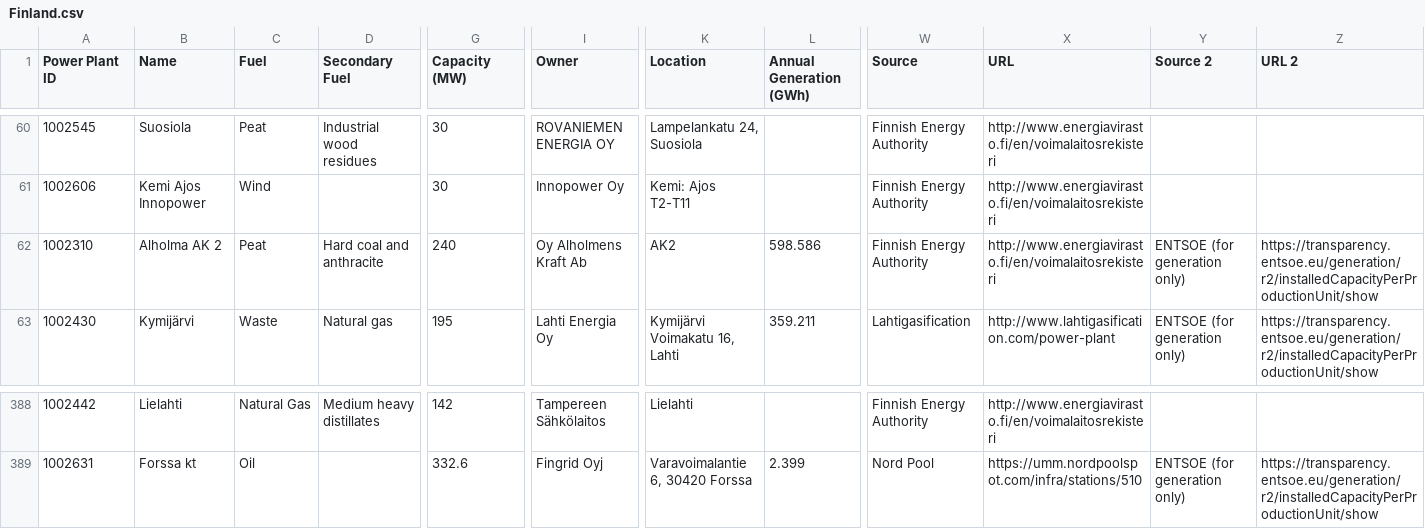
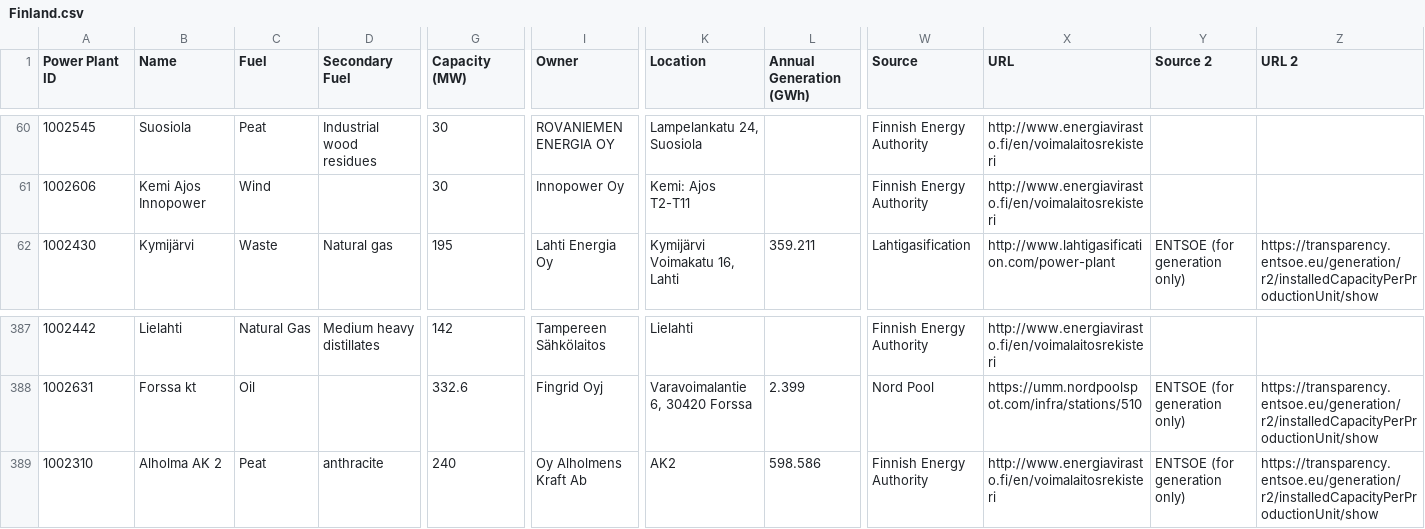
Before and after one commit to wri/global-power-plant-database, a CSV file: raw_source_files/WRI/Finland.csv, drawn as a sheet; only a part is shown, gaps mark what is left out; removed rows and columns are numbered as before the commit, all else as after; rows hold the shown columns only; the diff names each change by its address in the sheet, - before the commit and + after, or states it on an @@ line.

```diff
--- a/raw_source_files/WRI/Finland.csv
+++ b/raw_source_files/WRI/Finland.csv
-row 62: 1002310 | Alholma AK 2 | Peat | Hard coal and anthracite | 240 | Oy Alholmens Kraft Ab | AK2 | 598.586 | Finnish Energy Authority | http://www.energiavirasto.fi/en/voimalaitosrekisteri | ENTSOE (for generation only) | https://transparency.entsoe.eu/generation/r2/installedCapacityPerProductionUnit/show
+row 389: 1002310 | Alholma AK 2 | Peat | anthracite | 240 | Oy Alholmens Kraft Ab | AK2 | 598.586 | Finnish Energy Authority | http://www.energiavirasto.fi/en/voimalaitosrekisteri | ENTSOE (for generation only) | https://transparency.entsoe.eu/generation/r2/installedCapacityPerProductionUnit/show
```
Also changed, not shown: raw_source_files/WRI/Japan.csv, raw_source_files/WRI/Russia.csv, 24 other files.
